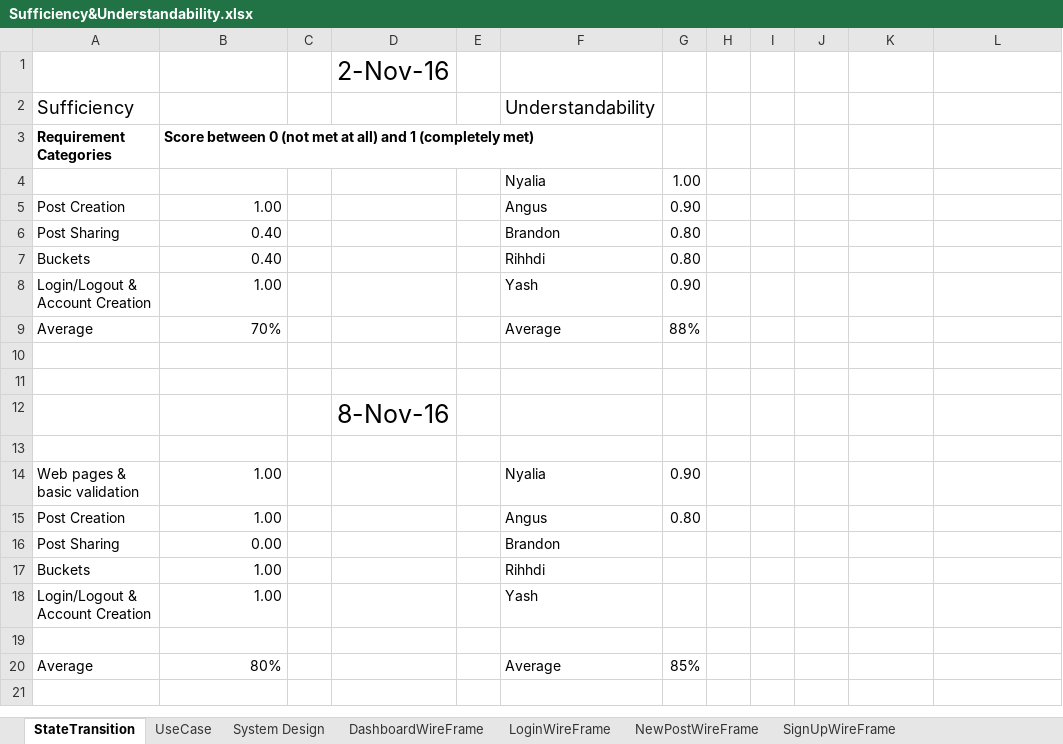
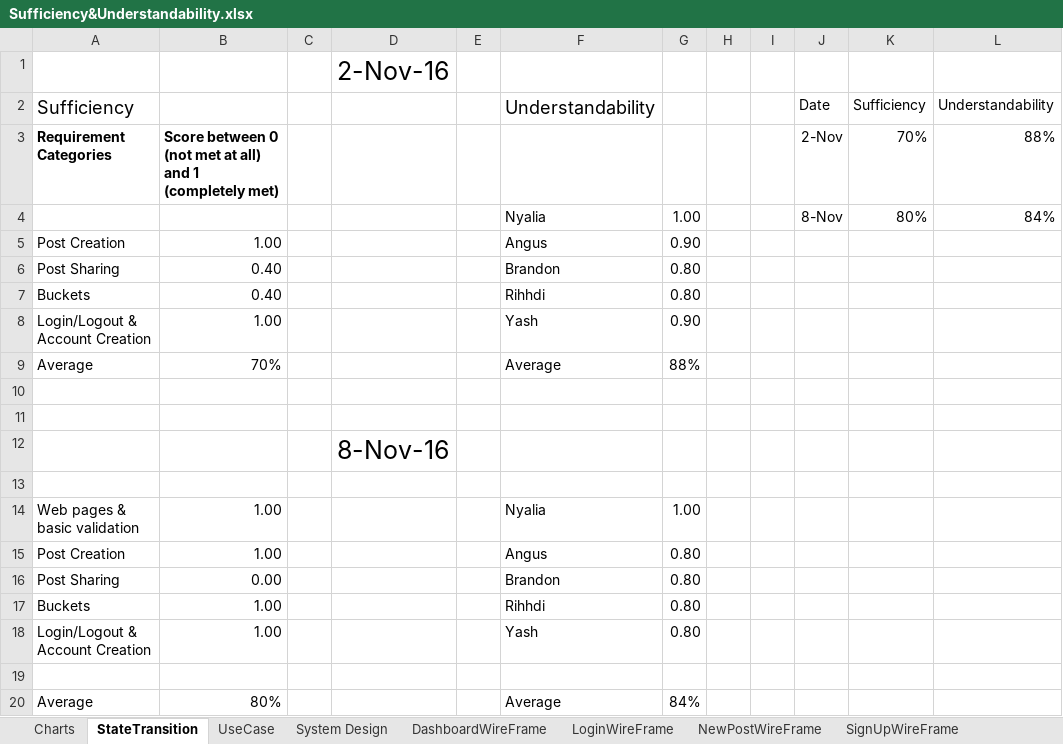
Before and after one commit to CS506/fall2016-group2, an Excel workbook: documents/Design/Sufficiency&Understandability.xlsx, sheet StateTransition, drawn as a sheet; values as stored, in another font and other column widths than the file's, no borders; removed rows and columns are numbered as before the commit, all else as after; the diff names each change by its address in the sheet, - before the commit and + after, or states it on an @@ line.

```diff
--- a/documents/Design/Sufficiency&Understandability.xlsx (sheet StateTransition)
+++ b/documents/Design/Sufficiency&Understandability.xlsx (sheet StateTransition)
+sheet tab: Charts
-J2: (empty)
+J2: Date
-K2: (empty)
+K2: Sufficiency
-L2: (empty)
+L2: Understandability
-J3: (empty)
+J3: 2-Nov
-K3: (empty)
+K3: 70%
-L3: (empty)
+L3: 88%
-row 4:  |  |  |  |  | Nyalia | 1.00
+row 4:  |  |  |  |  | Nyalia | 1.00 |  |  | 8-Nov | 80% | 84%
-G14: 0.90
+G14: 1.00
-G16:G18: (empty)
+G16:G18: 0.80
-G20: 85%
+G20: 84%
```
Also changed, not shown: sheet LoginWireFrame, sheet SignUpWireFrame, sheet System Design, sheet UseCase, sheet NewPostWireFrame, sheet DashboardWireFrame, charts or pictures, documents/Design/SpaceEfficiency.xlsx, documents/Implementation/ImplementationMetrics.xlsx, 2 other files.
